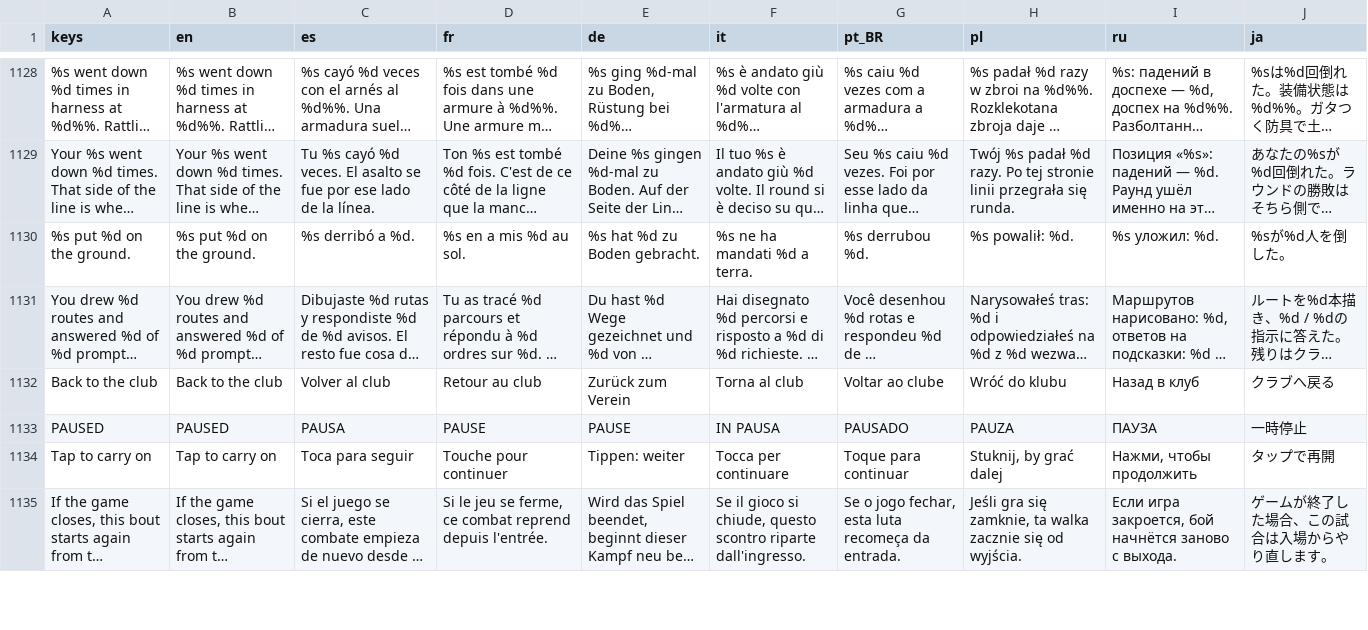
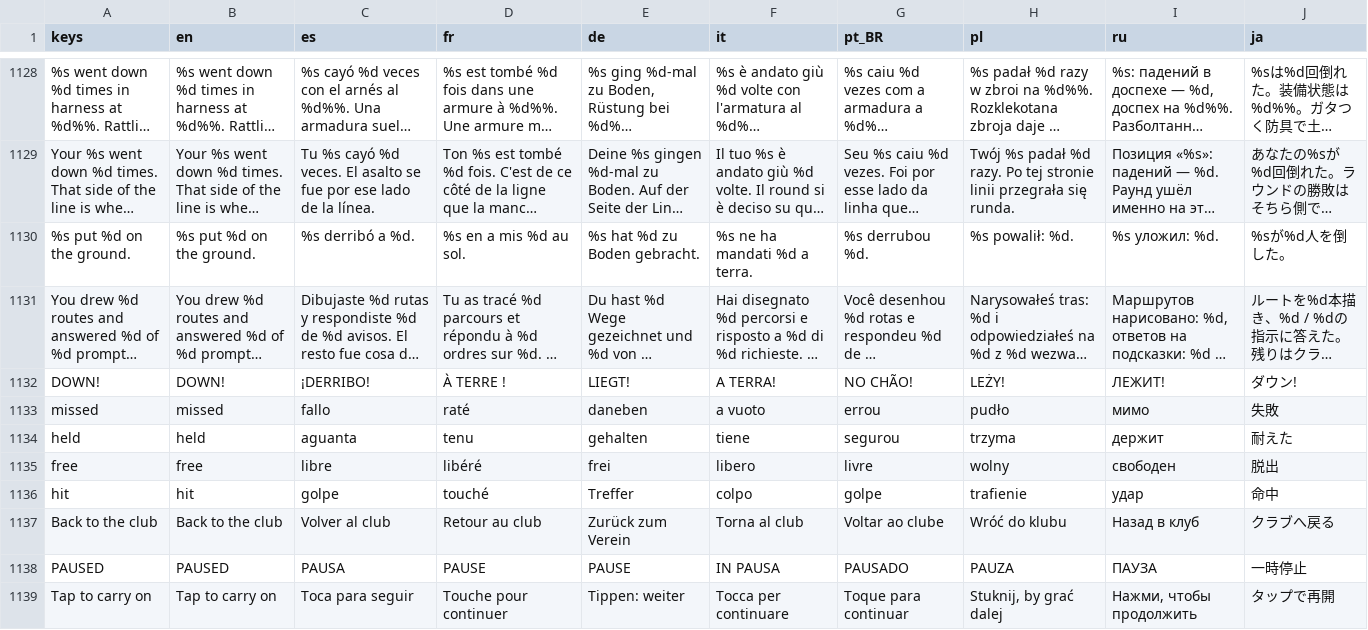
Before and after one commit to PeteMoe56/8bit-buhurt, a CSV file: locale/strings.csv, drawn as a sheet; only a part is shown, gaps mark what is left out; the shorter side is filled out with more unchanged rows; long unchanged cells end in …; the diff names each change by its address in the sheet, - before the commit and + after, or states it on an @@ line.

```diff
--- a/locale/strings.csv
+++ b/locale/strings.csv
+row 1132: DOWN! | DOWN! | ¡DERRIBO! | À TERRE ! | LIEGT! | A TERRA! | NO CHÃO! | LEŻY! | ЛЕЖИТ! | ダウン!
+row 1133: missed | missed | fallo | raté | daneben | a vuoto | errou | pudło | мимо | 失敗
+row 1134: held | held | aguanta | tenu | gehalten | tiene | segurou | trzyma | держит | 耐えた
+row 1135: free | free | libre | libéré | frei | libero | livre | wolny | свободен | 脱出
+row 1136: hit | hit | golpe | touché | Treffer | colpo | golpe | trafienie | удар | 命中
```
Also changed, not shown: 3 other files.
